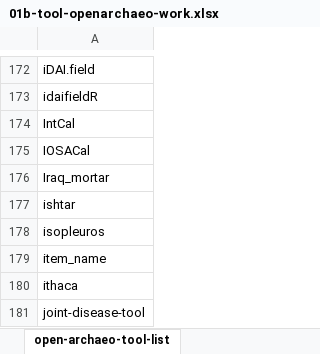
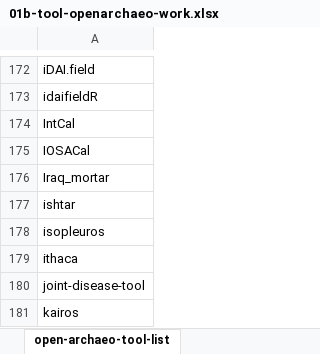
Before and after one commit to saross/theseus-ship, an Excel workbook: llm-absence-judgement/results-tools/01b-tool-openarchaeo-work.xlsx, sheet open-archaeo-tool-list, drawn as a sheet; only a part is shown, gaps mark what is left out; the shorter side is filled out with more unchanged rows; values as stored, in another font and other column widths than the file's, no borders; charts and pictures and conditional formats not drawn; the diff names each change by its address in the sheet, - before the commit and + after, or states it on an @@ line.

```diff
--- a/llm-absence-judgement/results-tools/01b-tool-openarchaeo-work.xlsx (sheet open-archaeo-tool-list)
+++ b/llm-absence-judgement/results-tools/01b-tool-openarchaeo-work.xlsx (sheet open-archaeo-tool-list)
-row 179: item_name
```
Also changed, not shown: sheet deduplicated-open-archeao-no-dv, charts or pictures, 2 other files.
